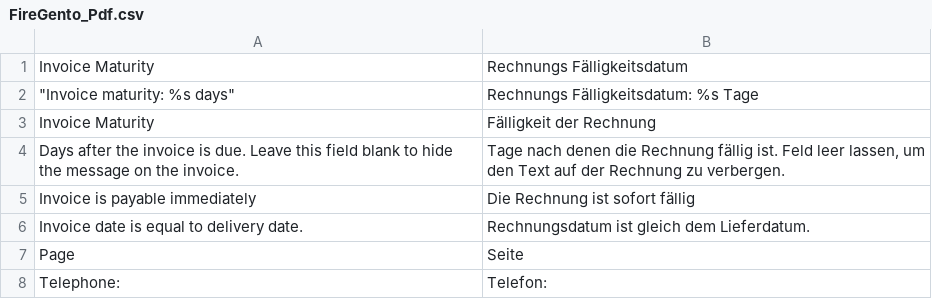
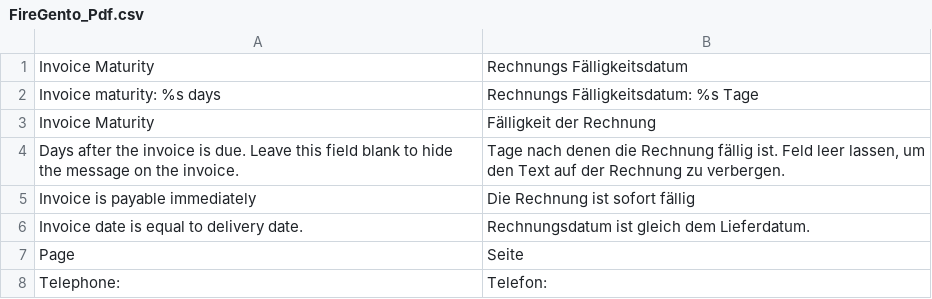
Before and after one commit to firegento/firegento-pdf, a CSV file: app/locale/de_DE/FireGento_Pdf.csv, drawn as a sheet; only a part is shown; the diff names each change by its address in the sheet, - before the commit and + after, or states it on an @@ line.

Commit message:
remove invisible character in German translation

```diff
--- a/app/locale/de_DE/FireGento_Pdf.csv
+++ b/app/locale/de_DE/FireGento_Pdf.csv
-A2: "Invoice maturity: %s days"
+A2: Invoice maturity: %s days
```
